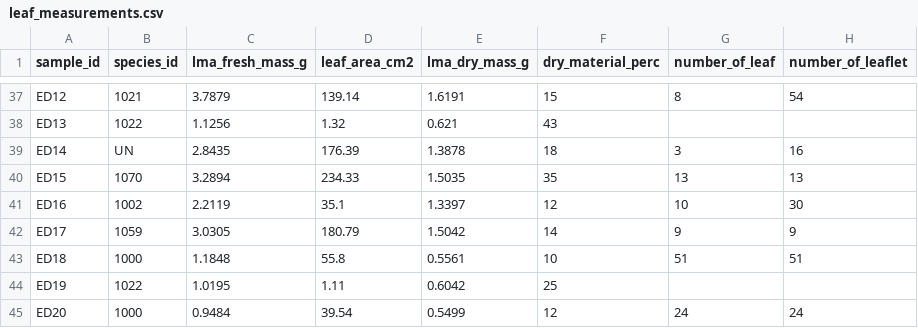
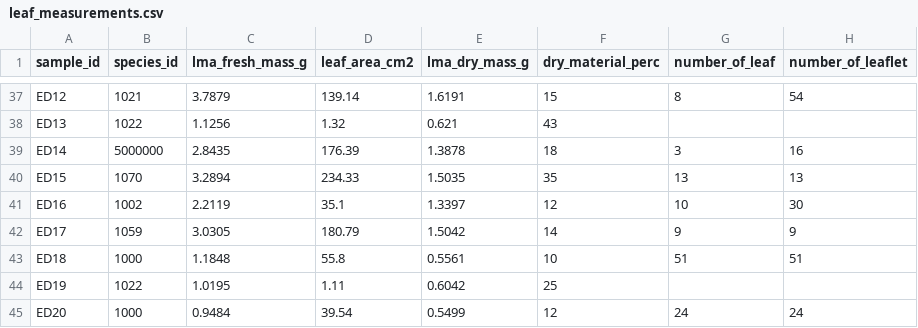
Before and after one commit to schwilklab/shrubflam, a CSV file: data/year_2021/leaf_measurements.csv, drawn as a sheet; only a part is shown, gaps mark what is left out.

```diff
--- a/data/year_2021/leaf_measurements.csv
+++ b/data/year_2021/leaf_measurements.csv
@@ -38,3 +38,3 @@ ED12,1021,3.7879,139.14,1.6191,15,8,54
 ED13,1022,1.1256,1.32,0.621,43,,
-ED14,UN,2.8435,176.39,1.3878,18,3,16
+ED14,5000000,2.8435,176.39,1.3878,18,3,16
 ED15,1070,3.2894,234.33,1.5035,35,13,13
```
Also changed, not shown: data/year_2021/burn_trials.csv, data/year_2021/canopy_measurements.csv, 12 other files.
